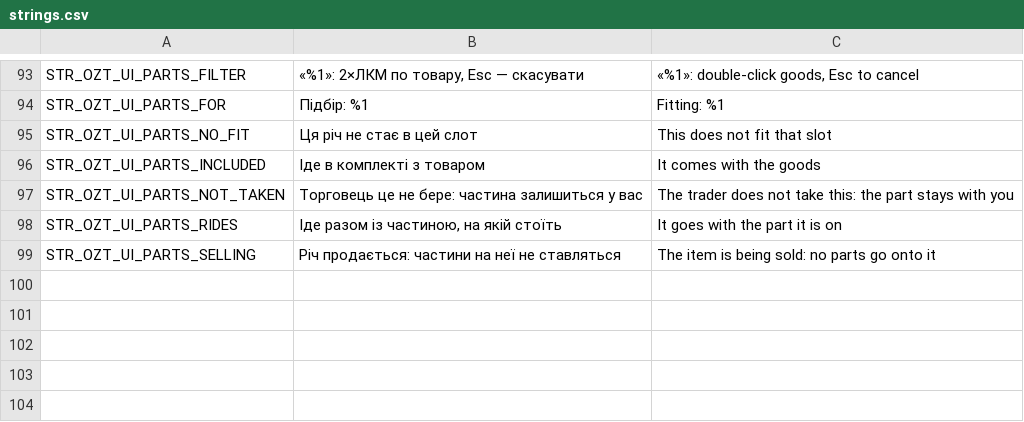
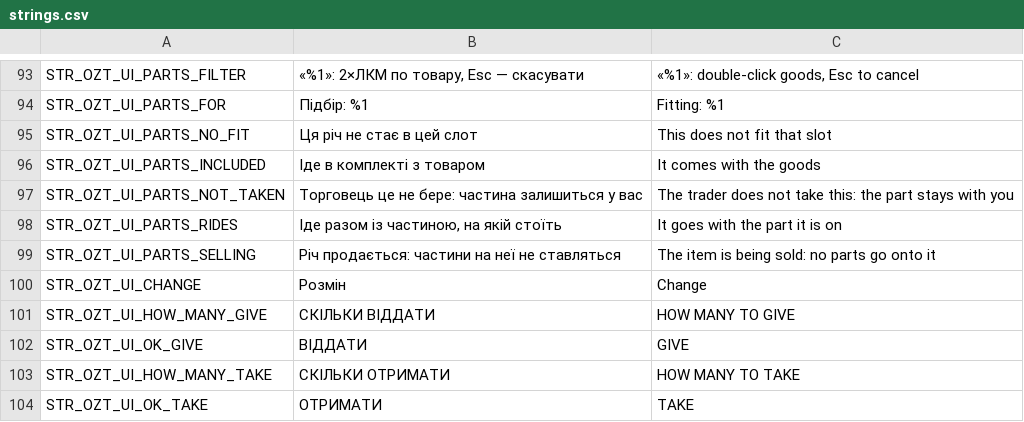
Before and after one commit to OpenZone-DayZ/openzone-trader, a CSV file: OpenZone_Trader/strings.csv, drawn as a sheet; only a part is shown, gaps mark what is left out; the diff names each change by its address in the sheet, - before the commit and + after, or states it on an @@ line.

```diff
--- a/OpenZone_Trader/strings.csv
+++ b/OpenZone_Trader/strings.csv
+row 100: STR_OZT_UI_CHANGE | Розмін | Change
+row 101: STR_OZT_UI_HOW_MANY_GIVE | СКIЛЬКИ ВIДДАТИ | HOW MANY TO GIVE
+row 102: STR_OZT_UI_OK_GIVE | ВIДДАТИ | GIVE
+row 103: STR_OZT_UI_HOW_MANY_TAKE | СКIЛЬКИ ОТРИМАТИ | HOW MANY TO TAKE
+row 104: STR_OZT_UI_OK_TAKE | ОТРИМАТИ | TAKE
```
Also changed, not shown: OpenZone_Trader/stringtable.csv, 25 other files.
